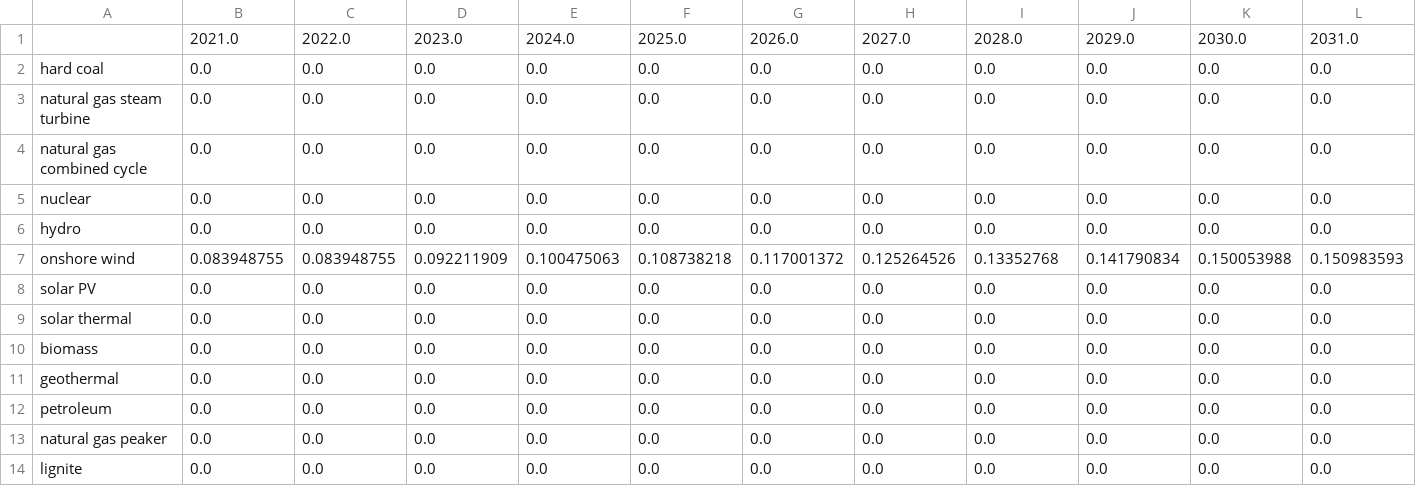
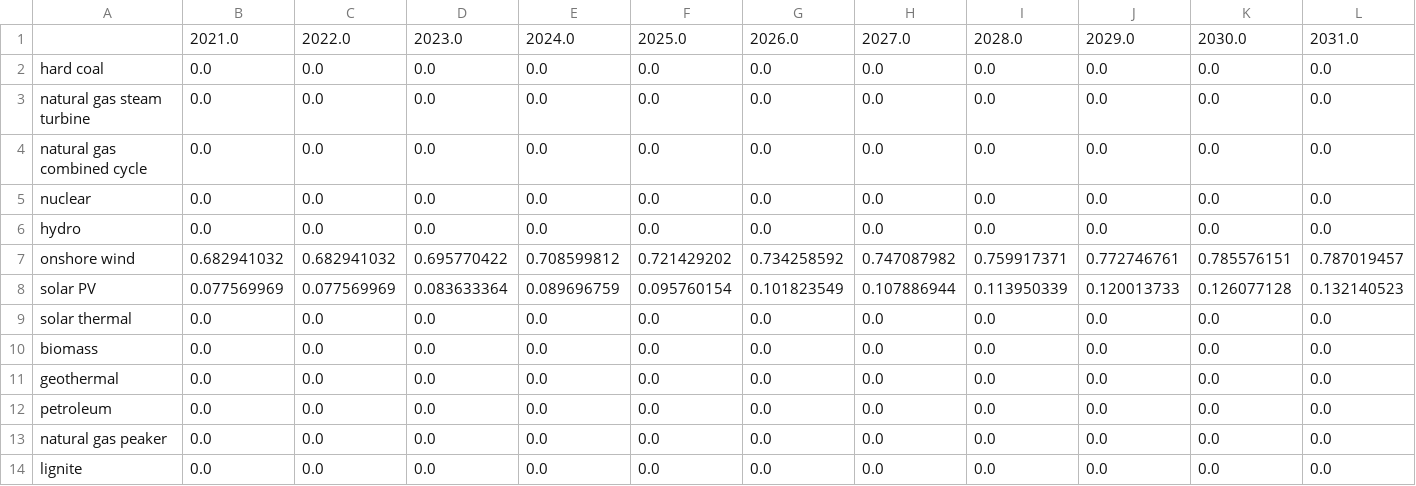
Before and after one commit to EnergyInnovation/eps-utah, a CSV file: InputData/elec/IiCFfNPdtTI/IiCFfNPdtTI.csv, drawn as a sheet; only a part is shown; removed rows and columns are numbered as before the commit, all else as after; rows hold the shown columns only; the diff names each change by its address in the sheet, - before the commit and + after, or states it on an @@ line.

```diff
--- a/InputData/elec/IiCFfNPdtTI/IiCFfNPdtTI.csv
+++ b/InputData/elec/IiCFfNPdtTI/IiCFfNPdtTI.csv
-row 7: onshore wind | 0.083948755 | 0.083948755 | 0.092211909 | 0.100475063 | 0.108738218 | 0.117001372 | 0.125264526 | 0.13352768 | 0.141790834 | 0.150053988 | 0.150983593
-row 8: solar PV | 0.0 | 0.0 | 0.0 | 0.0 | 0.0 | 0.0 | 0.0 | 0.0 | 0.0 | 0.0 | 0.0
+row 7: onshore wind | 0.682941032 | 0.682941032 | 0.695770422 | 0.708599812 | 0.721429202 | 0.734258592 | 0.747087982 | 0.759917371 | 0.772746761 | 0.785576151 | 0.787019457
+row 8: solar PV | 0.077569969 | 0.077569969 | 0.083633364 | 0.089696759 | 0.095760154 | 0.101823549 | 0.107886944 | 0.113950339 | 0.120013733 | 0.126077128 | 0.132140523
```
Also changed, not shown: 2 other files.
